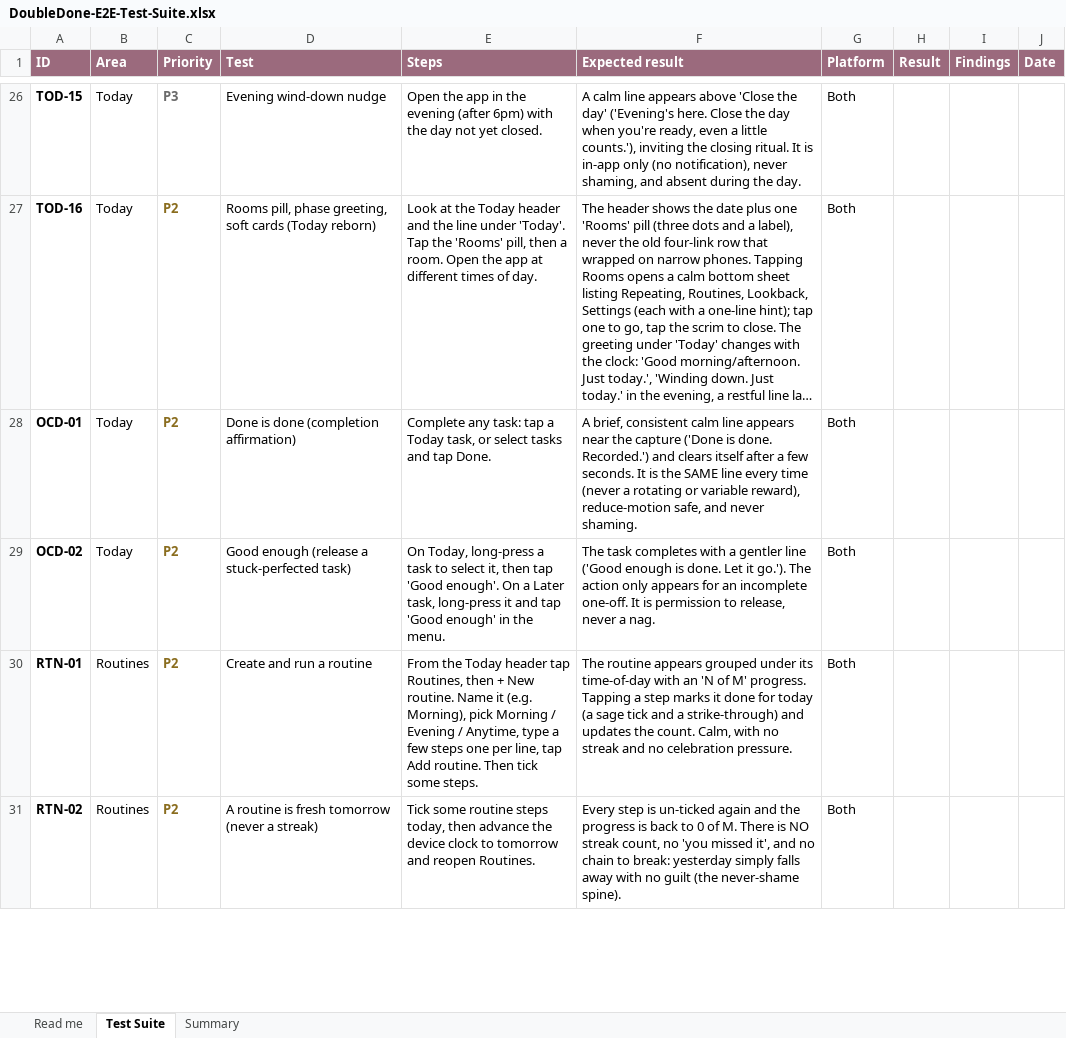
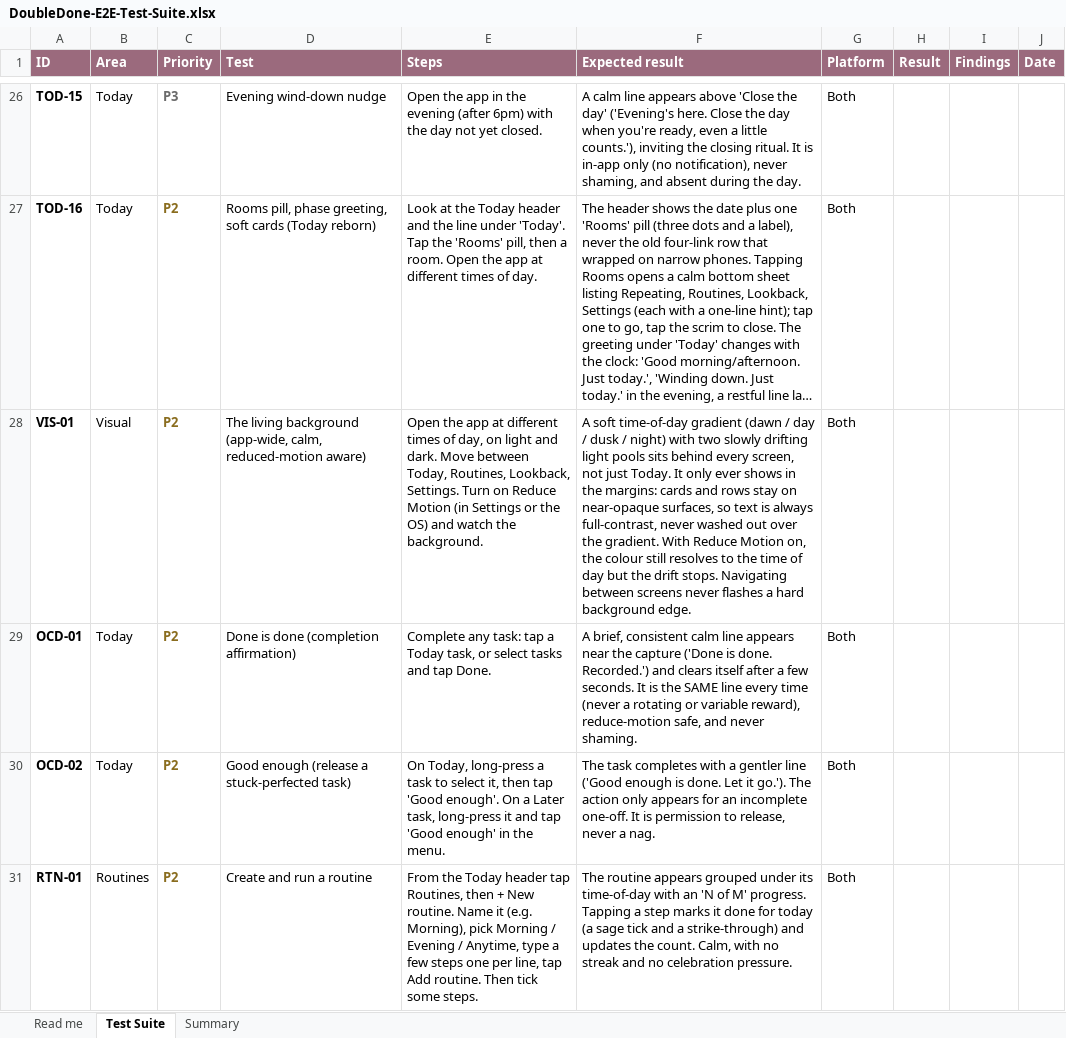
Before and after one commit to melroyds/doubledone, an Excel workbook: docs/qa/DoubleDone-E2E-Test-Suite.xlsx, sheet Test Suite, drawn as a sheet; only a part is shown, gaps mark what is left out; the shorter side is filled out with more unchanged rows; long unchanged cells end in …; values as stored, in another font and other column widths than the file's, no borders; conditional formats not drawn; the diff names each change by its address in the sheet, - before the commit and + after, or states it on an @@ line.

```diff
--- a/docs/qa/DoubleDone-E2E-Test-Suite.xlsx (sheet Test Suite)
+++ b/docs/qa/DoubleDone-E2E-Test-Suite.xlsx (sheet Test Suite)
+row 28: VIS-01 | Visual | P2 | The living background (app-wide, calm, reduced-motion aware) | Open the app at different times of day, on light and dark. Move between Today, Routines, Lookback, Settings. Turn on Reduce Motion (in Settings or the OS) and watch the background. | A soft time-of-day gradient (dawn / day / dusk / night) with two slowly drifting light pools sits behind every screen, not just Today. It only ever shows in the margins: cards and rows stay on near-opaque surfaces, so text is always full-contrast, never washed out over the gradient. With Reduce Motion on, the colour still resolves to the time of day but the drift stops. Navigating between screens never flashes a hard background edge. | Both
```
Also changed, not shown: sheet Summary, 10 other files.
